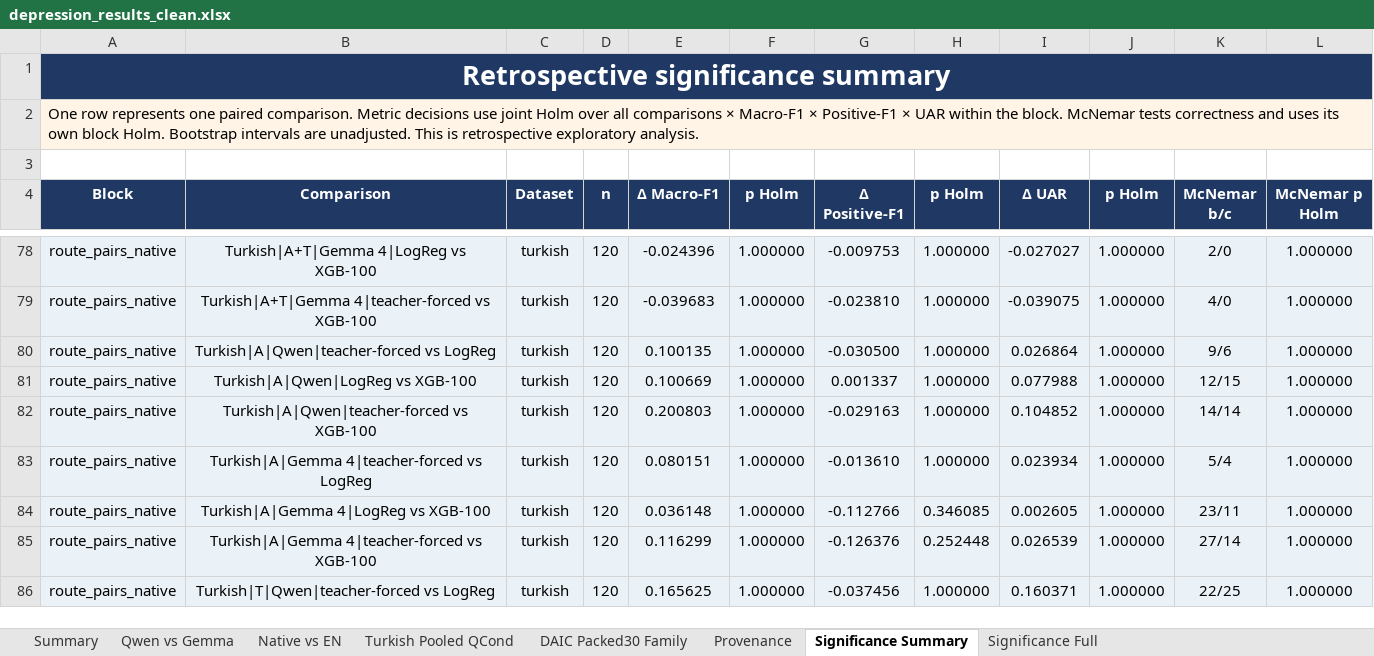
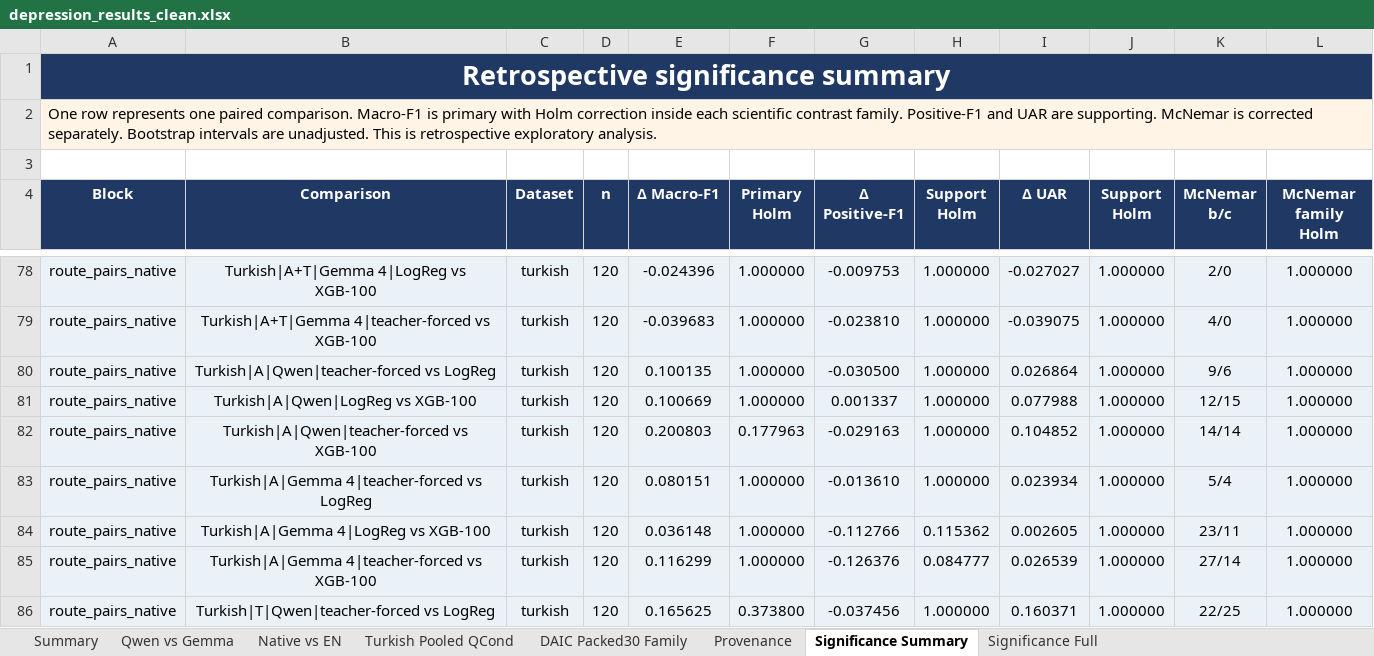
Before and after one commit to emreYilmaz28845/LLM-Depression, an Excel workbook: depression_results_clean.xlsx, sheet Significance Summary, drawn as a sheet; only a part is shown, gaps mark what is left out; values as stored, in another font and other column widths than the file's, no borders; the diff covers the shown part only; the diff names each change by its address in the sheet, - before the commit and + after, or states it on an @@ line.

Commit message:
fix: refine significance correction families

```diff
--- a/depression_results_clean.xlsx (sheet Significance Summary)
+++ b/depression_results_clean.xlsx (sheet Significance Summary)
-A2 (Block): …paired comparison. Metric decisions use joint Holm over all comparisons × Macro-F1 × Positive-F1 × UAR within the block. McNemar tests correctness and uses its own block Holm. Bootstrap intervals…
+A2 (Block): …paired comparison. Macro-F1 is primary with Holm correction inside each scientific contrast family. Positive-F1 and UAR are supporting. McNemar is corrected separately. Bootstrap intervals…
-F4: p Holm
+F4: Primary Holm
-H4: p Holm
+H4: Support Holm
-J4: p Holm
+J4: Support Holm
-L4: McNemar p Holm
+L4: McNemar family Holm
-F82 (Primary Holm): 1.000000
+F82 (Primary Holm): 0.177963
-H84 (Support Holm): 0.346085
+H84 (Support Holm): 0.115362
-H85 (Support Holm): 0.252448
+H85 (Support Holm): 0.084777
-F86 (Primary Holm): 1.000000
+F86 (Primary Holm): 0.373800
```
Also changed, not shown: 77 edited cells and cell formats elsewhere in this sheet, sheet Significance Full, 5 other files.
